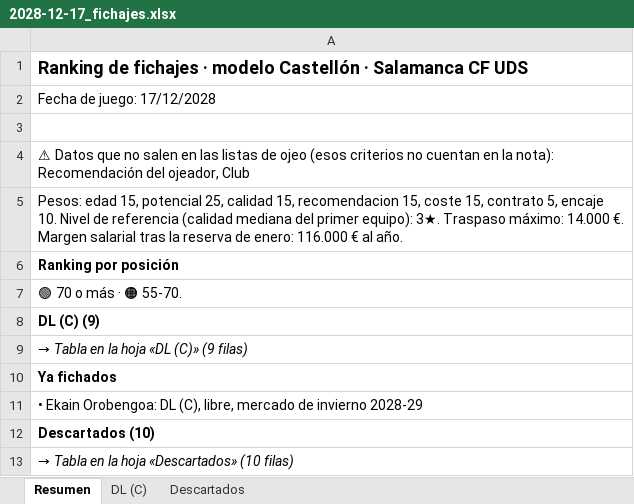
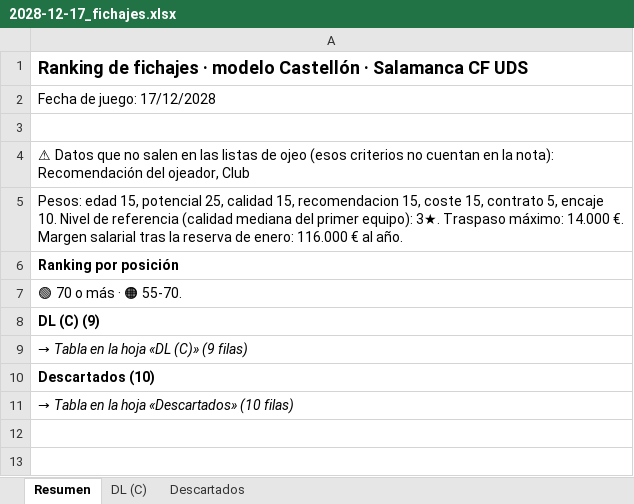
Before and after one commit to Antoniocapi/Antoniocapi, an Excel workbook: informes/2028-12-17_fichajes.xlsx, sheet Resumen, drawn as a sheet; values as stored, in another font and other column widths than the file's, no borders; the diff names each change by its address in the sheet, - before the commit and + after, or states it on an @@ line.

```diff
--- a/informes/2028-12-17_fichajes.xlsx (sheet Resumen)
+++ b/informes/2028-12-17_fichajes.xlsx (sheet Resumen)
-row 10: Ya fichados
-row 11: • Ekain Orobengoa: DL (C), libre, mercado de invierno 2028-29
```
Also changed, not shown: informes/2028-09-18_equipo.xlsx, informes/2028-10-21_partidos.xlsx, 23 other files.
